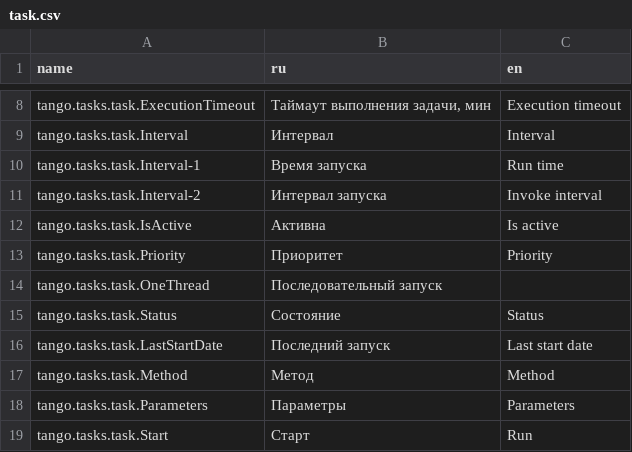
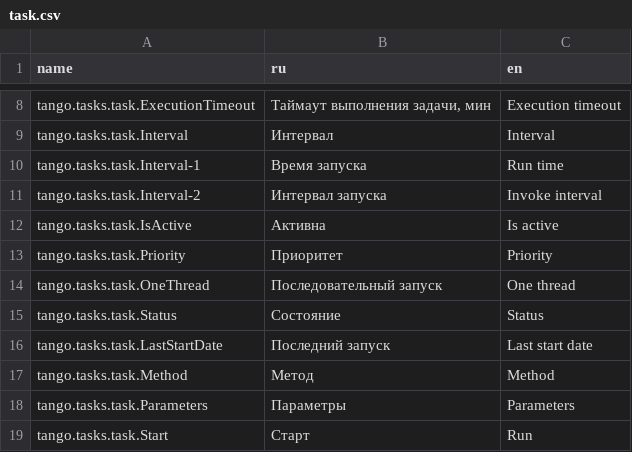
Before and after one commit to TangoCS/TangoCS, a CSV file: Tango.Client.Js/wwwroot/data/res/task.csv, drawn as a sheet; only a part is shown, gaps mark what is left out.

```diff
--- a/Tango.Client.Js/wwwroot/data/res/task.csv
+++ b/Tango.Client.Js/wwwroot/data/res/task.csv
@@ -13,3 +13,3 @@ tango.tasks.task.IsActive;Активна;Is active
 tango.tasks.task.Priority;Приоритет;Priority
-tango.tasks.task.OneThread;Последовательный запуск
+tango.tasks.task.OneThread;Последовательный запуск;One thread
 tango.tasks.task.Status;Состояние;Status
```
Also changed, not shown: Tango.Client.Js/wwwroot/data/res/common.csv, 6 other files.
